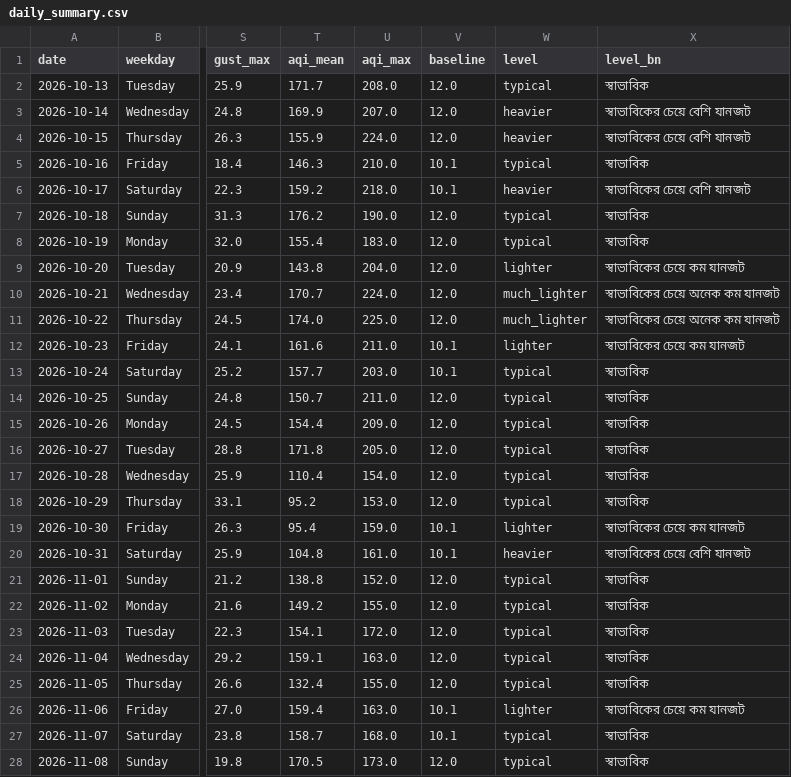
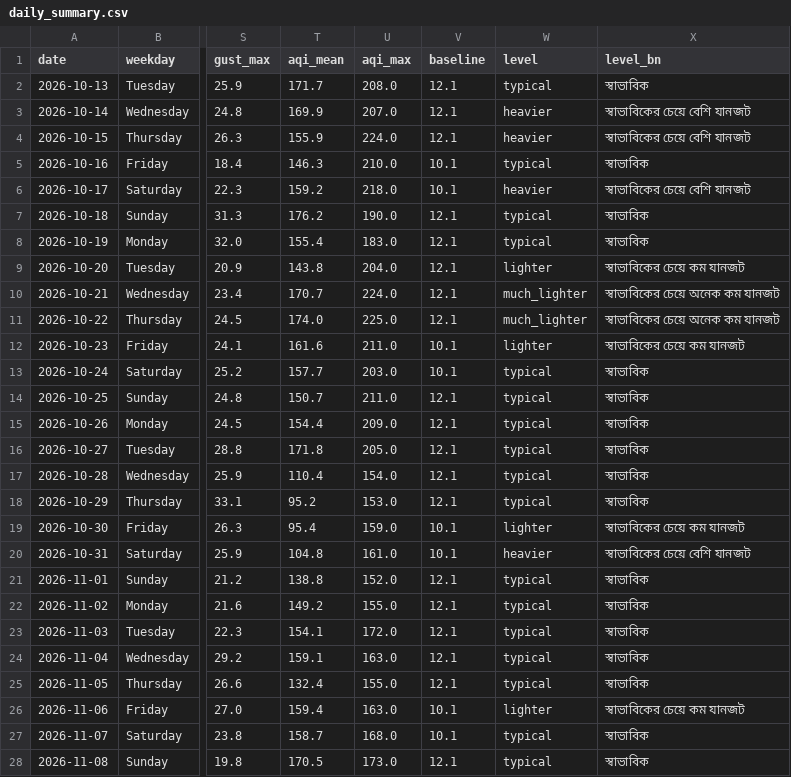
Before and after one commit to wiki-ruhan/Dhaka-Jam-70, a CSV file: data/daily_summary.csv, drawn as a sheet; only a part is shown, gaps mark what is left out; the diff covers the shown part only; the diff names each change by its address in the sheet, - before the commit and + after, or states it on an @@ line.

```diff
--- a/data/daily_summary.csv
+++ b/data/daily_summary.csv
-V2:V4 (baseline): 12.0
+V2:V4 (baseline): 12.1
-V7:V11 (baseline): 12.0
+V7:V11 (baseline): 12.1
-V14:V18 (baseline): 12.0
+V14:V18 (baseline): 12.1
-V21:V25 (baseline): 12.0
+V21:V25 (baseline): 12.1
-V28 (baseline): 12.0
+V28 (baseline): 12.1
```
Also changed, not shown: 7 edited cells elsewhere in this file, data/conditions.csv, data/daily/ranking/2026-11-09_ranking.csv, 15 other files.
